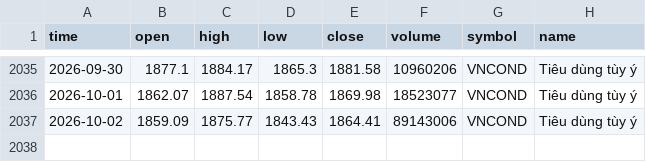
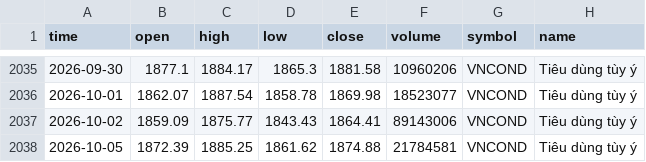
Before and after one commit to FTU-kudo/VN-sector-analysis, a CSV file: data/VNCOND.csv, drawn as a sheet; only a part is shown, gaps mark what is left out.

```diff
--- a/data/VNCOND.csv
+++ b/data/VNCOND.csv
@@ -2037 +2037,2 @@
 2026-10-02,1859.09,1875.77,1843.43,1864.41,89143006,VNCOND,Tiêu dùng tùy ý
+2026-10-05,1872.39,1885.25,1861.62,1874.88,21784581,VNCOND,Tiêu dùng tùy ý
```
Also changed, not shown: data/VNCONS.csv, data/VNIT.csv, 15 other files.
